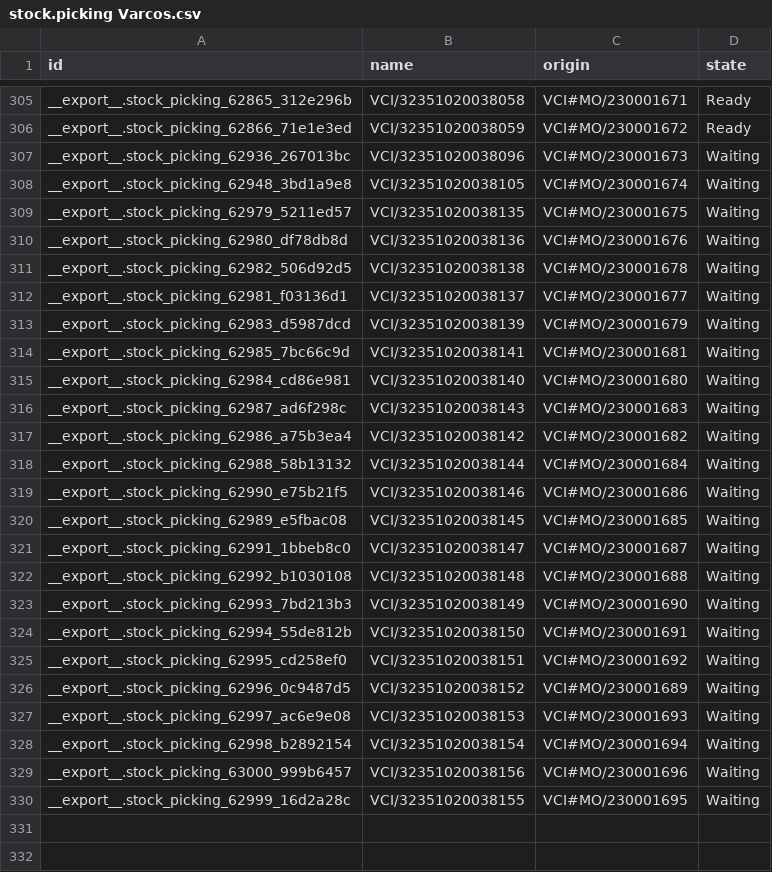
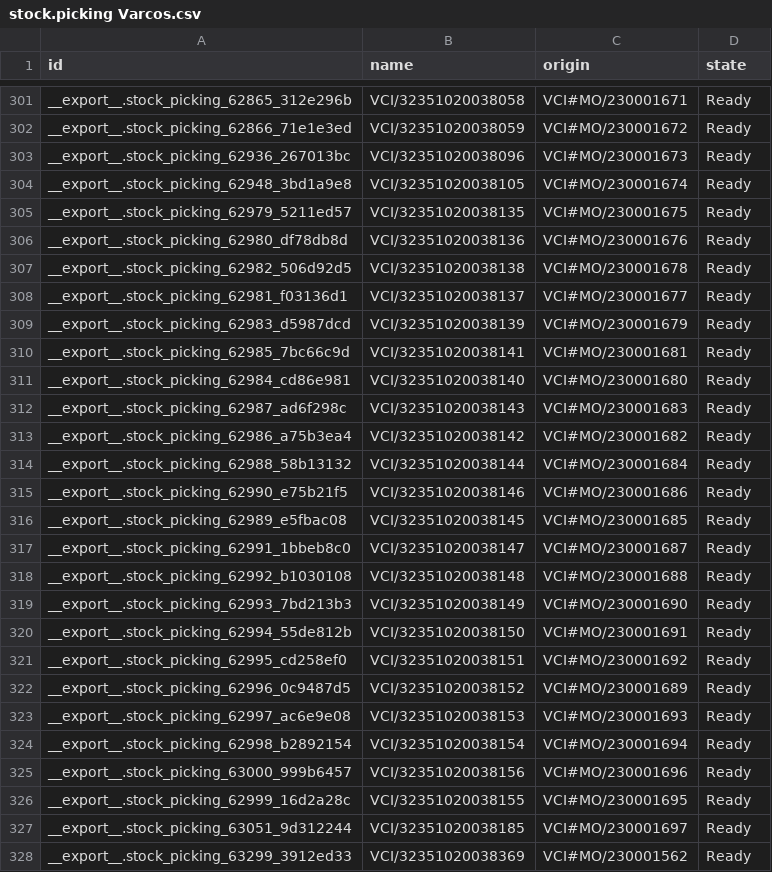
Before and after one commit to adminppl/Files, a CSV file: PARAGON/MO/stock.picking Varcos.csv, drawn as a sheet; only a part is shown, gaps mark what is left out; the diff covers the shown part only.

```diff
--- a/PARAGON/MO/stock.picking Varcos.csv
+++ b/PARAGON/MO/stock.picking Varcos.csv
@@ -306,25 +302,27 @@
 "__export__.stock_picking_62866_71e1e3ed","VCI/32351020038059","VCI#MO/230001672","Ready"
-"__export__.stock_picking_62936_267013bc","VCI/32351020038096","VCI#MO/230001673","Waiting"
-"__export__.stock_picking_62948_3bd1a9e8","VCI/32351020038105","VCI#MO/230001674","Waiting"
-"__export__.stock_picking_62979_5211ed57","VCI/32351020038135","VCI#MO/230001675","Waiting"
-"__export__.stock_picking_62980_df78db8d","VCI/32351020038136","VCI#MO/230001676","Waiting"
-"__export__.stock_picking_62982_506d92d5","VCI/32351020038138","VCI#MO/230001678","Waiting"
-"__export__.stock_picking_62981_f03136d1","VCI/32351020038137","VCI#MO/230001677","Waiting"
-"__export__.stock_picking_62983_d5987dcd","VCI/32351020038139","VCI#MO/230001679","Waiting"
-"__export__.stock_picking_62985_7bc66c9d","VCI/32351020038141","VCI#MO/230001681","Waiting"
-"__export__.stock_picking_62984_cd86e981","VCI/32351020038140","VCI#MO/230001680","Waiting"
-"__export__.stock_picking_62987_ad6f298c","VCI/32351020038143","VCI#MO/230001683","Waiting"
-"__export__.stock_picking_62986_a75b3ea4","VCI/32351020038142","VCI#MO/230001682","Waiting"
-"__export__.stock_picking_62988_58b13132","VCI/32351020038144","VCI#MO/230001684","Waiting"
-"__export__.stock_picking_62990_e75b21f5","VCI/32351020038146","VCI#MO/230001686","Waiting"
-"__export__.stock_picking_62989_e5fbac08","VCI/32351020038145","VCI#MO/230001685","Waiting"
-"__export__.stock_picking_62991_1bbeb8c0","VCI/32351020038147","VCI#MO/230001687","Waiting"
-"__export__.stock_picking_62992_b1030108","VCI/32351020038148","VCI#MO/230001688","Waiting"
-"__export__.stock_picking_62993_7bd213b3","VCI/32351020038149","VCI#MO/230001690","Waiting"
-"__export__.stock_picking_62994_55de812b","VCI/32351020038150","VCI#MO/230001691","Waiting"
-"__export__.stock_picking_62995_cd258ef0","VCI/32351020038151","VCI#MO/230001692","Waiting"
-"__export__.stock_picking_62996_0c9487d5","VCI/32351020038152","VCI#MO/230001689","Waiting"
-"__export__.stock_picking_62997_ac6e9e08","VCI/32351020038153","VCI#MO/230001693","Waiting"
-"__export__.stock_picking_62998_b2892154","VCI/32351020038154","VCI#MO/230001694","Waiting"
-"__export__.stock_picking_63000_999b6457","VCI/32351020038156","VCI#MO/230001696","Waiting"
-"__export__.stock_picking_62999_16d2a28c","VCI/32351020038155","VCI#MO/230001695","Waiting"
+"__export__.stock_picking_62936_267013bc","VCI/32351020038096","VCI#MO/230001673","Ready"
+"__export__.stock_picking_62948_3bd1a9e8","VCI/32351020038105","VCI#MO/230001674","Ready"
+"__export__.stock_picking_62979_5211ed57","VCI/32351020038135","VCI#MO/230001675","Ready"
+"__export__.stock_picking_62980_df78db8d","VCI/32351020038136","VCI#MO/230001676","Ready"
+"__export__.stock_picking_62982_506d92d5","VCI/32351020038138","VCI#MO/230001678","Ready"
+"__export__.stock_picking_62981_f03136d1","VCI/32351020038137","VCI#MO/230001677","Ready"
+"__export__.stock_picking_62983_d5987dcd","VCI/32351020038139","VCI#MO/230001679","Ready"
+"__export__.stock_picking_62985_7bc66c9d","VCI/32351020038141","VCI#MO/230001681","Ready"
+"__export__.stock_picking_62984_cd86e981","VCI/32351020038140","VCI#MO/230001680","Ready"
+"__export__.stock_picking_62987_ad6f298c","VCI/32351020038143","VCI#MO/230001683","Ready"
+"__export__.stock_picking_62986_a75b3ea4","VCI/32351020038142","VCI#MO/230001682","Ready"
+"__export__.stock_picking_62988_58b13132","VCI/32351020038144","VCI#MO/230001684","Ready"
+"__export__.stock_picking_62990_e75b21f5","VCI/32351020038146","VCI#MO/230001686","Ready"
+"__export__.stock_picking_62989_e5fbac08","VCI/32351020038145","VCI#MO/230001685","Ready"
+"__export__.stock_picking_62991_1bbeb8c0","VCI/32351020038147","VCI#MO/230001687","Ready"
+"__export__.stock_picking_62992_b1030108","VCI/32351020038148","VCI#MO/230001688","Ready"
+"__export__.stock_picking_62993_7bd213b3","VCI/32351020038149","VCI#MO/230001690","Ready"
+"__export__.stock_picking_62994_55de812b","VCI/32351020038150","VCI#MO/230001691","Ready"
+"__export__.stock_picking_62995_cd258ef0","VCI/32351020038151","VCI#MO/230001692","Ready"
+"__export__.stock_picking_62996_0c9487d5","VCI/32351020038152","VCI#MO/230001689","Ready"
+"__export__.stock_picking_62997_ac6e9e08","VCI/32351020038153","VCI#MO/230001693","Ready"
+"__export__.stock_picking_62998_b2892154","VCI/32351020038154","VCI#MO/230001694","Ready"
+"__export__.stock_picking_63000_999b6457","VCI/32351020038156","VCI#MO/230001696","Ready"
+"__export__.stock_picking_62999_16d2a28c","VCI/32351020038155","VCI#MO/230001695","Ready"
+"__export__.stock_picking_63051_9d312244","VCI/32351020038185","VCI#MO/230001697","Ready"
+"__export__.stock_picking_63299_3912ed33","VCI/32351020038369","VCI#MO/230001562","Ready"
```
Also changed, not shown: 4 removed rows elsewhere in this file, PARAGON/MO/mfg.snfg.line.csv, PARAGON/MO/stock.picking Paragon.csv, 2 other files.
